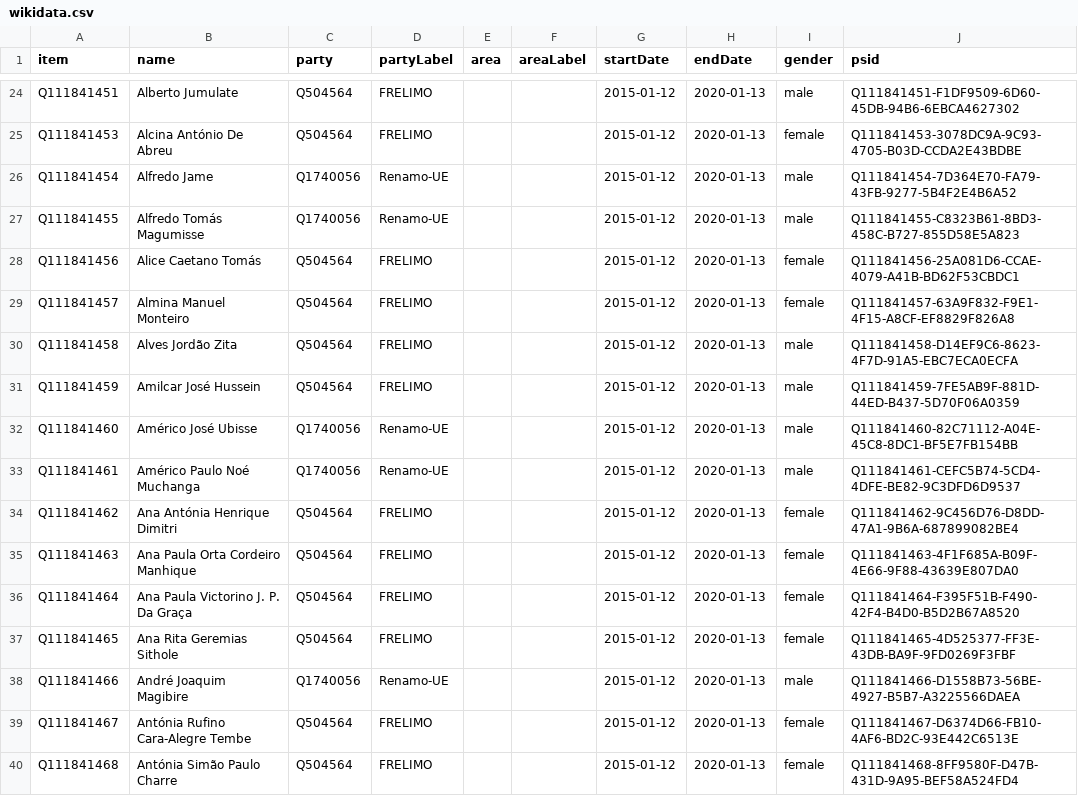
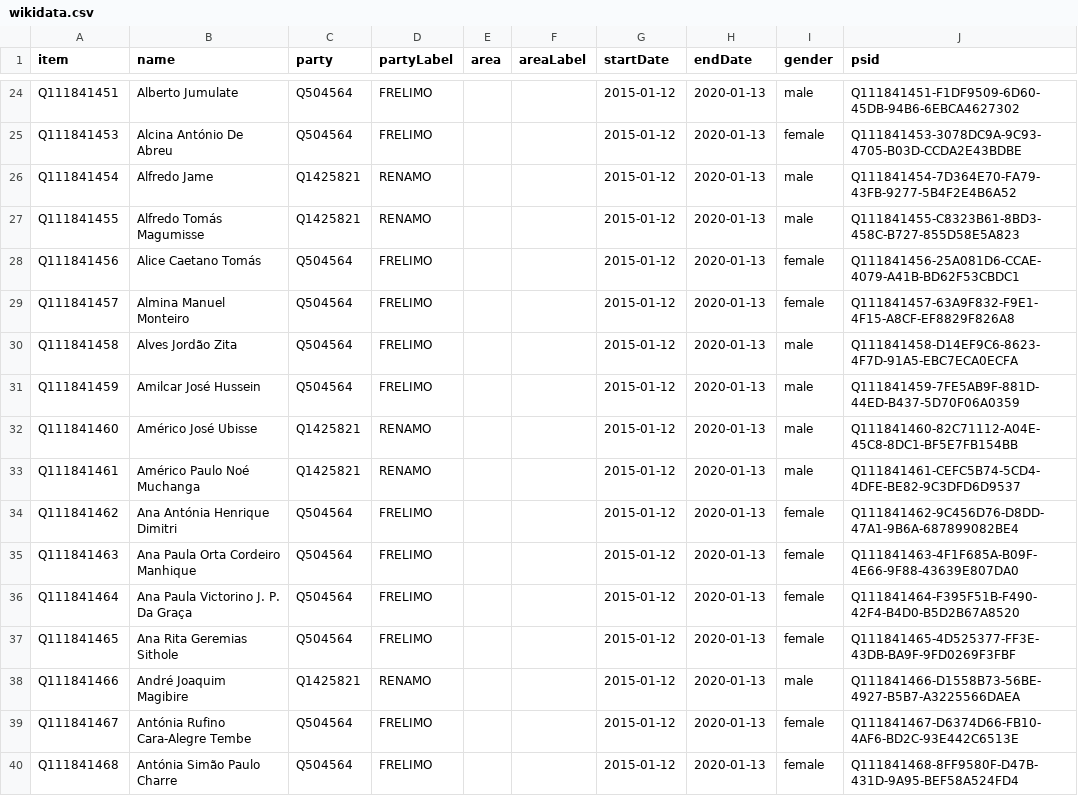
Before and after one commit to every-politician-scrapers/mozambique, a CSV file: sources/assembly-8-ep/wikidata.csv, drawn as a sheet; only a part is shown, gaps mark what is left out; the diff covers the shown part only.

Commit message:
Migrate Renamo-UE to RENAMO
Renamo-UE existed for the 2004 elections, but was dissolved in 2007. I
assume this was a mis-reconciliation within EP, as the source there[1]
simply lists RENAMO. So convert this en passant to the main RENAMO Qid.

I also fixed the data already submitted to Wikidata using `wd uq`[2]

[1] https://github.com/everypolitician/everypolitician-data/blob/master/data/Mozambique/Assembly/sources/morph/official.csv

[2] https://tools.wmflabs.org/editgroups/b/wikibase-cli/6127d2c994a7c

```diff
--- a/sources/assembly-8-ep/wikidata.csv
+++ b/sources/assembly-8-ep/wikidata.csv
@@ -25,4 +25,4 @@ Q111841451,Alberto Jumulate,Q504564,FRELIMO,,,2015-01-12,2020-01-13,male,Q111841
 Q111841453,Alcina António De Abreu,Q504564,FRELIMO,,,2015-01-12,2020-01-13,female,Q111841453-3078DC9A-9C93-4705-B03D-CCDA2E43BDBE
-Q111841454,Alfredo Jame,Q1740056,Renamo-UE,,,2015-01-12,2020-01-13,male,Q111841454-7D364E70-FA79-43FB-9277-5B4F2E4B6A52
-Q111841455,Alfredo Tomás Magumisse,Q1740056,Renamo-UE,,,2015-01-12,2020-01-13,male,Q111841455-C8323B61-8BD3-458C-B727-855D58E5A823
+Q111841454,Alfredo Jame,Q1425821,RENAMO,,,2015-01-12,2020-01-13,male,Q111841454-7D364E70-FA79-43FB-9277-5B4F2E4B6A52
+Q111841455,Alfredo Tomás Magumisse,Q1425821,RENAMO,,,2015-01-12,2020-01-13,male,Q111841455-C8323B61-8BD3-458C-B727-855D58E5A823
 Q111841456,Alice Caetano Tomás,Q504564,FRELIMO,,,2015-01-12,2020-01-13,female,Q111841456-25A081D6-CCAE-4079-A41B-BD62F53CBDC1
@@ -31,4 +31,4 @@ Q111841458,Alves Jordão Zita,Q504564,FRELIMO,,,2015-01-12,2020-01-13,male,Q1118
 Q111841459,Amilcar José Hussein,Q504564,FRELIMO,,,2015-01-12,2020-01-13,male,Q111841459-7FE5AB9F-881D-44ED-B437-5D70F06A0359
-Q111841460,Américo José Ubisse,Q1740056,Renamo-UE,,,2015-01-12,2020-01-13,male,Q111841460-82C71112-A04E-45C8-8DC1-BF5E7FB154BB
-Q111841461,Américo Paulo Noé Muchanga,Q1740056,Renamo-UE,,,2015-01-12,2020-01-13,male,Q111841461-CEFC5B74-5CD4-4DFE-BE82-9C3DFD6D9537
+Q111841460,Américo José Ubisse,Q1425821,RENAMO,,,2015-01-12,2020-01-13,male,Q111841460-82C71112-A04E-45C8-8DC1-BF5E7FB154BB
+Q111841461,Américo Paulo Noé Muchanga,Q1425821,RENAMO,,,2015-01-12,2020-01-13,male,Q111841461-CEFC5B74-5CD4-4DFE-BE82-9C3DFD6D9537
 Q111841462,Ana Antónia Henrique Dimitri,Q504564,FRELIMO,,,2015-01-12,2020-01-13,female,Q111841462-9C456D76-D8DD-47A1-9B6A-687899082BE4
@@ -37,3 +37,3 @@ Q111841464,Ana Paula Victorino J. P. Da Graça,Q504564,FRELIMO,,,2015-01-12,2020
 Q111841465,Ana Rita Geremias Sithole,Q504564,FRELIMO,,,2015-01-12,2020-01-13,female,Q111841465-4D525377-FF3E-43DB-BA9F-9FD0269F3FBF
-Q111841466,André Joaquim Magibire,Q1740056,Renamo-UE,,,2015-01-12,2020-01-13,male,Q111841466-D1558B73-56BE-4927-B5B7-A3225566DAEA
+Q111841466,André Joaquim Magibire,Q1425821,RENAMO,,,2015-01-12,2020-01-13,male,Q111841466-D1558B73-56BE-4927-B5B7-A3225566DAEA
 Q111841467,Antónia Rufino Cara-Alegre Tembe,Q504564,FRELIMO,,,2015-01-12,2020-01-13,female,Q111841467-D6374D66-FB10-4AF6-BD2C-93E442C6513E
```
Also changed, not shown: 165 edited cells elsewhere in this file, sources/assembly-8-ep/diff.csv, sources/assembly-8-ep/scraped.csv, 1 other file.
